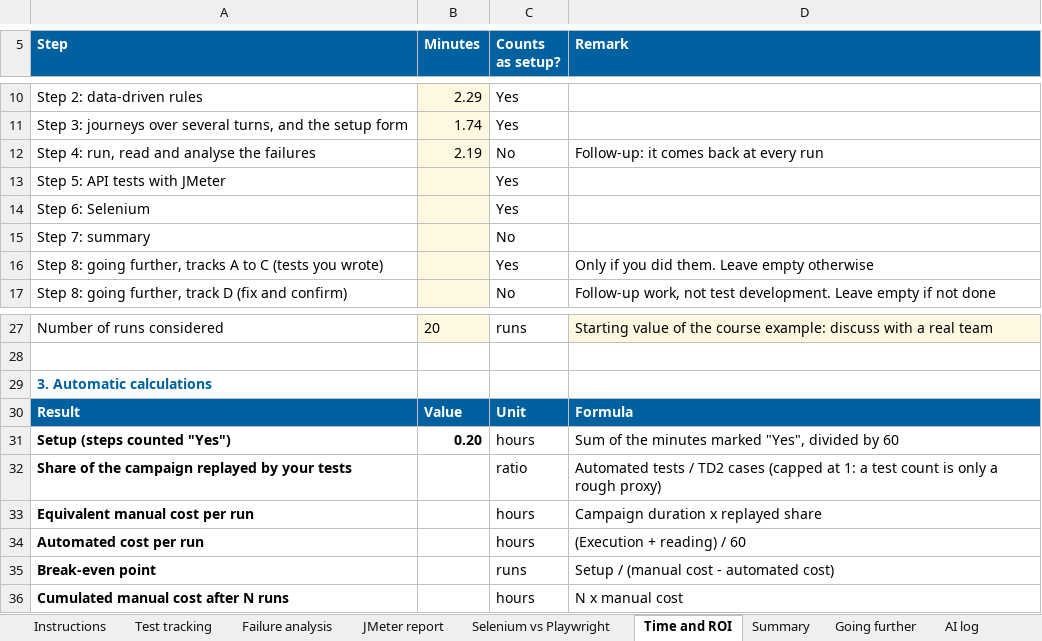
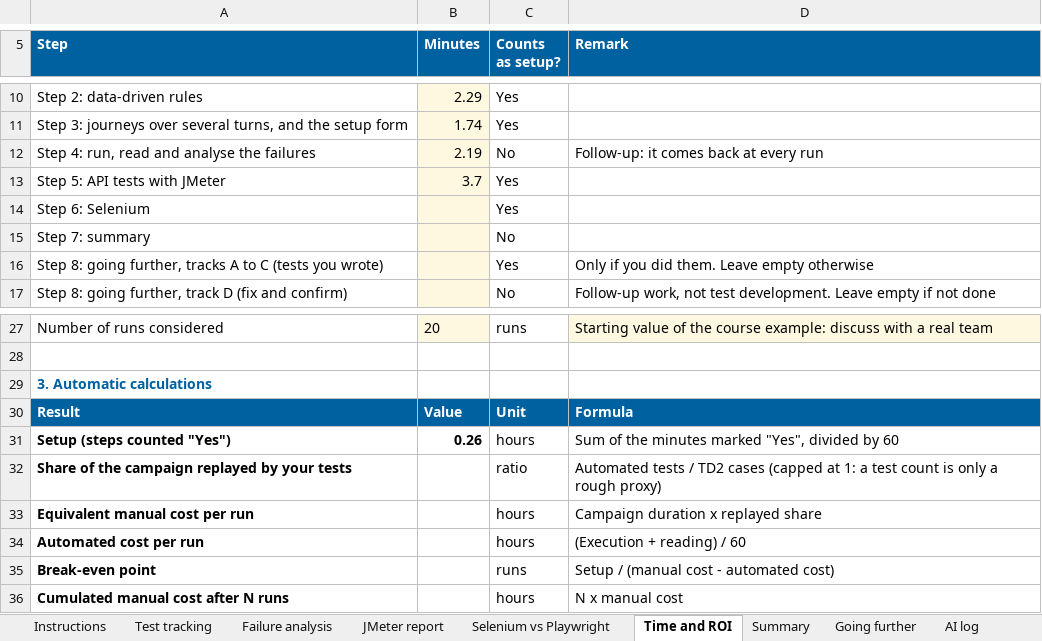
Before and after one commit to petitlang/TestAutomation, an Excel workbook: TD3b_Deliverables_Student.xlsx, sheet Time and ROI, drawn as a sheet; only a part is shown, gaps mark what is left out; values as stored, in another font and other column widths than the file's, no borders; the diff names each change by its address in the sheet, - before the commit and + after, or states it on an @@ line.

```diff
--- a/TD3b_Deliverables_Student.xlsx (sheet Time and ROI)
+++ b/TD3b_Deliverables_Student.xlsx (sheet Time and ROI)
-B13 (Minutes): (empty)
+B13 (Minutes): 3.7
-B31 (Minutes): 0.20
+B31 (Minutes): 0.26
```
Also changed, not shown: sheet JMeter report, sheet Questions, 3 other files.
